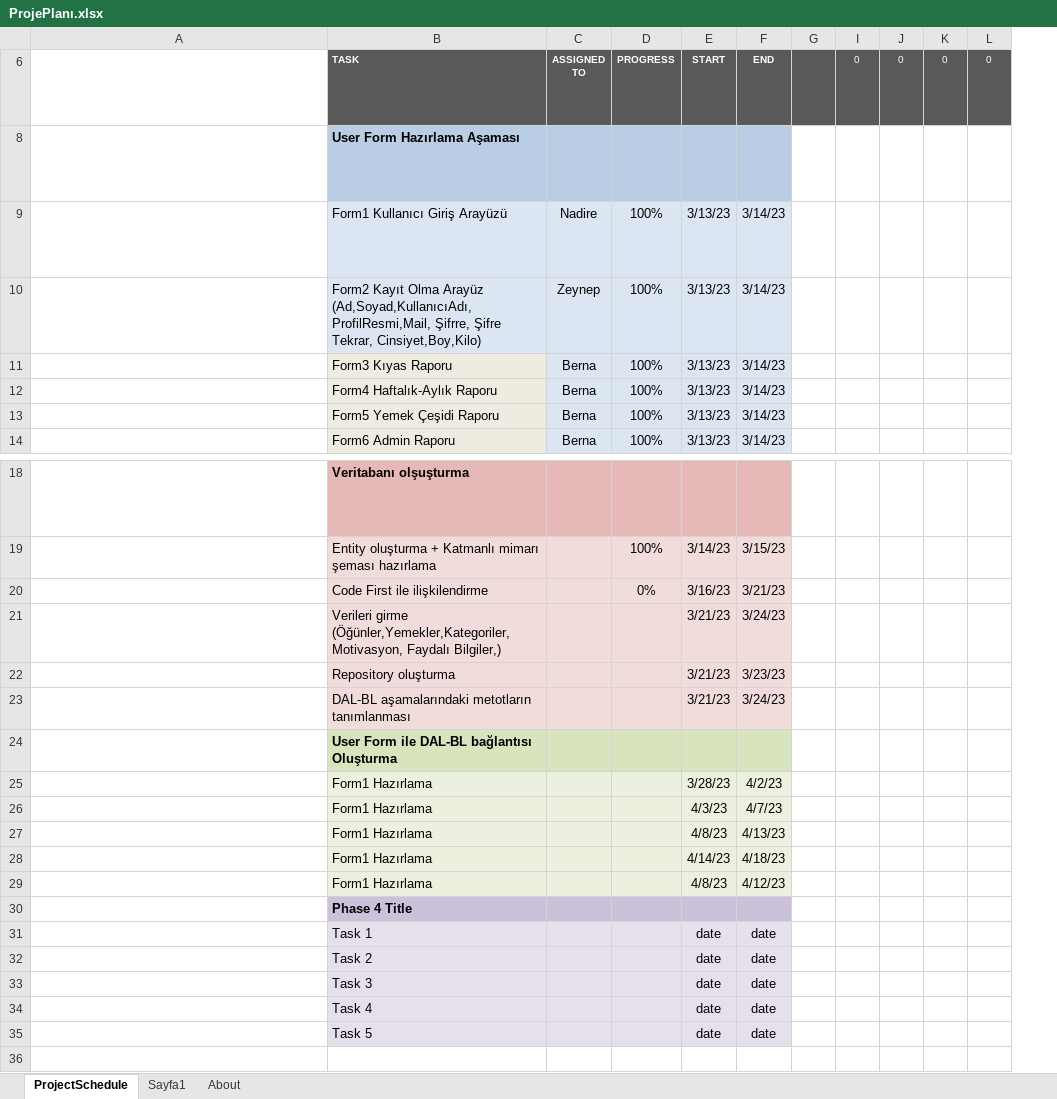
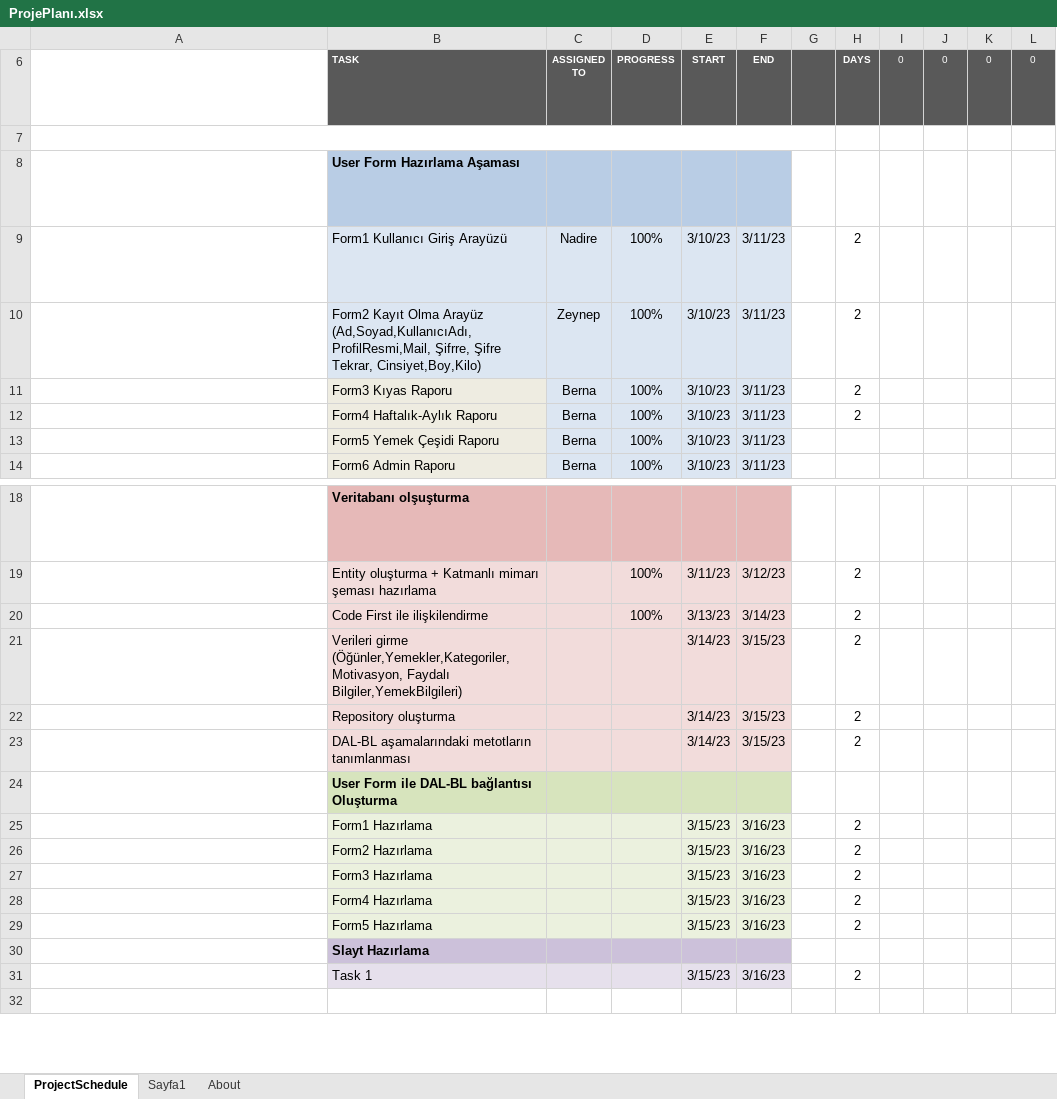
Before and after one commit to ZeynepZahideKurt/Diyet-Uygulamasi, an Excel workbook: ProjePlanı.xlsx, sheet ProjectSchedule, drawn as a sheet; only a part is shown, gaps mark what is left out; long unchanged cells end in …; values as stored, in another font and other column widths than the file's, no borders; conditional formats not drawn; removed rows and columns are numbered as before the commit, all else as after; rows hold the shown columns only; the diff names each change by its address in the sheet, - before the commit and + after, or states it on an @@ line.

Commit message:
ProjeDateLine belirlendi

```diff
--- a/ProjePlanı.xlsx (sheet ProjectSchedule)
+++ b/ProjePlanı.xlsx (sheet ProjectSchedule)
-column E, rows 6-14: START |  | 3/13/23 | 3/13/23 | 3/13/23 | 3/13/23 | 3/13/23 | 3/13/23; rows 19-31: 3/14/23 | 3/16/23 | 3/21/23 | 3/21/23 | 3/21/23 |  | 3/28/23 | 4/3/23 | 4/8/23 | 4/14/23 | 4/8/23 |  | date
-column F, rows 6-14: END |  | 3/14/23 | 3/14/23 | 3/14/23 | 3/14/23 | 3/14/23 | 3/14/23; rows 19-31: 3/15/23 | 3/21/23 | 3/24/23 | 3/23/23 | 3/24/23 |  | 4/2/23 | 4/7/23 | 4/13/23 | 4/18/23 | 4/12/23 |  | date
+column E, row 6: START; rows 9-14: all 3/10/23; rows 19-31: 3/11/23 | 3/13/23 | 3/14/23 | 3/14/23 | 3/14/23 |  | 3/15/23 | 3/15/23 | 3/15/23 | 3/15/23 | 3/15/23 |  | 3/15/23
+column F, row 6: END; rows 9-14: all 3/11/23; rows 19-31: 3/12/23 | 3/14/23 | 3/15/23 | 3/15/23 | 3/15/23 |  | 3/16/23 | 3/16/23 | 3/16/23 | 3/16/23 | 3/16/23 |  | 3/16/23
@@ column H unhidden, row 6: DAYS; rows 9-12: all 2; rows 19-31: 2 | 2 | 2 | 2 | 2 |  | 2 | 2 | 2 | 2 | 2 |  | 2 @@
@@ row 7 unhidden: Do not delete this row. This row is hidden to preserve a formula that is used to highlight the current day within the project schedule. @@
-D20: 0%
+D20: 100%
-B21: …(Öğünler,Yemekler,Kategoriler,Motivasyon, Faydalı Bilgiler,)
+B21: …(Öğünler,Yemekler,Kategoriler,Motivasyon, Faydalı Bilgiler,YemekBilgileri)
-B26: Form1 Hazırlama
+B26: Form2 Hazırlama
-B27: Form1 Hazırlama
+B27: Form3 Hazırlama
-B28: Form1 Hazırlama
+B28: Form4 Hazırlama
-B29: Form1 Hazırlama
+B29: Form5 Hazırlama
-B30: Phase 4 Title
+B30: Slayt Hazırlama
-row 32:  | Task 2 |  |  | date | date
-row 33:  | Task 3 |  |  | date | date
-row 34:  | Task 4 |  |  | date | date
-row 35:  | Task 5 |  |  | date | date
```
Also changed, not shown: hidden cells.
